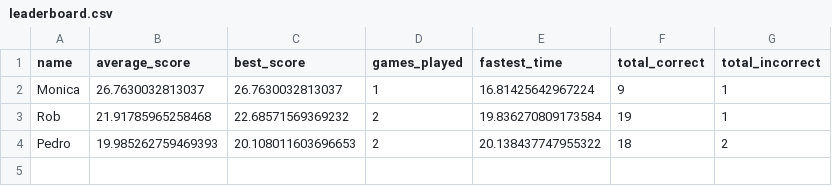
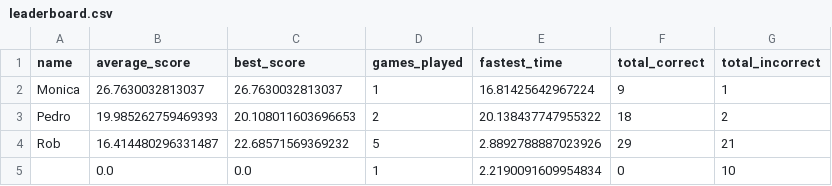
Before and after one commit to rtreharne/coffeecupcode, a CSV file: TT_CHAMPIONS/leaderboard.csv, drawn as a sheet.

```diff
--- a/TT_CHAMPIONS/leaderboard.csv
+++ b/TT_CHAMPIONS/leaderboard.csv
@@ -2,3 +2,4 @@ name,average_score,best_score,games_played,fastest_time,total_correct,total_inco
 Monica,26.7630032813037,26.7630032813037,1,16.81425642967224,9,1
-Rob,21.91785965258468,22.68571569369232,2,19.836270809173584,19,1
 Pedro,19.985262759469393,20.108011603696653,2,20.138437747955322,18,2
+Rob,16.414480296331487,22.68571569369232,5,2.8892788887023926,29,21
+,0.0,0.0,1,2.2190091609954834,0,10
```
Also changed, not shown: TT_CHAMPIONS/log.csv, 4 other files.
